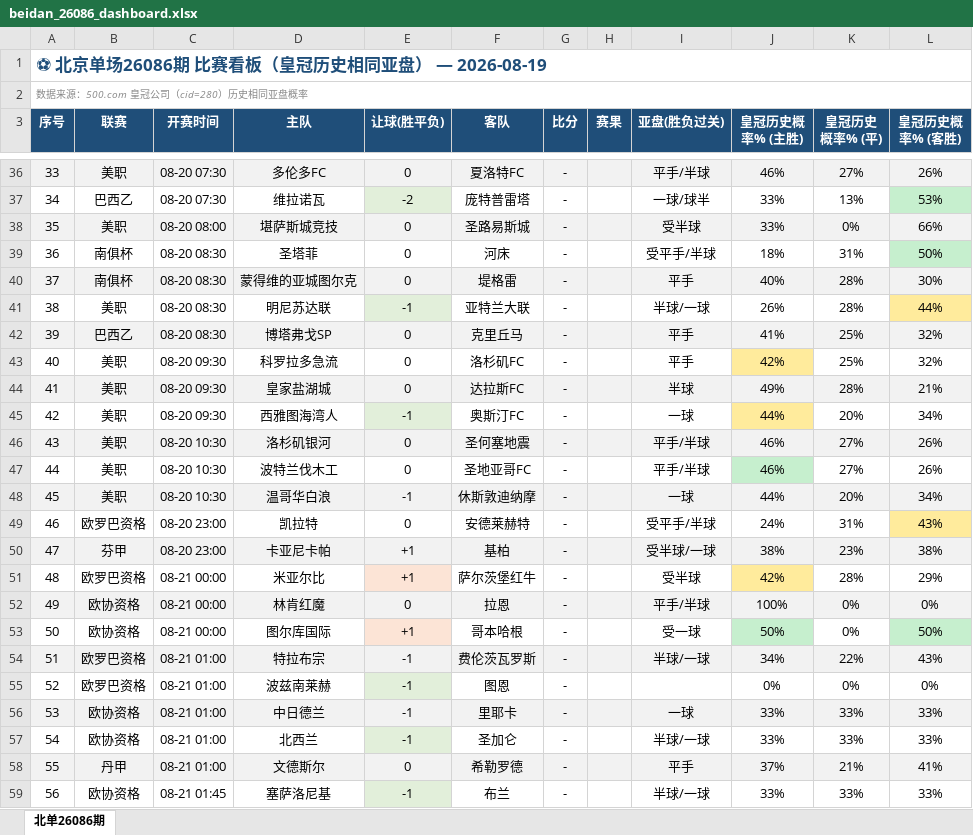
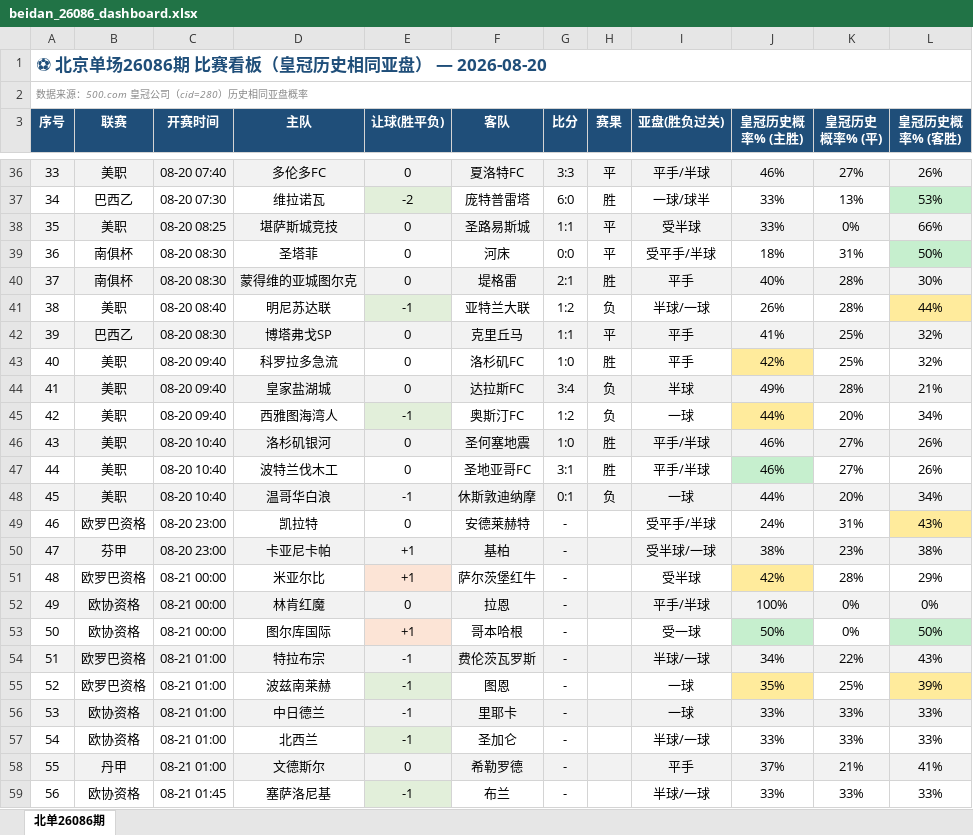
Before and after one commit to bily1258-design/football-dashboard, an Excel workbook: docs/data/beidan_26086_dashboard.xlsx, sheet 北单26086期, drawn as a sheet; only a part is shown, gaps mark what is left out; values as stored, in another font and other column widths than the file's, no borders; the diff covers the shown part only; the diff names each change by its address in the sheet, - before the commit and + after, or states it on an @@ line.

```diff
--- a/docs/data/beidan_26086_dashboard.xlsx (sheet 北单26086期)
+++ b/docs/data/beidan_26086_dashboard.xlsx (sheet 北单26086期)
-A1 (序号): ⚽ 北京单场26086期 比赛看板（皇冠历史相同亚盘） — 2026-08-19
+A1 (序号): ⚽ 北京单场26086期 比赛看板（皇冠历史相同亚盘） — 2026-08-20
-C36 (开赛时间): 08-20 07:30
+C36 (开赛时间): 08-20 07:40
-G36 (比分): -
+G36 (比分): 3:3
-H36 (赛果): (empty)
+H36 (赛果): 平
-G37 (比分): -
+G37 (比分): 6:0
-H37 (赛果): (empty)
+H37 (赛果): 胜
-C38 (开赛时间): 08-20 08:00
+C38 (开赛时间): 08-20 08:25
-G38 (比分): -
+G38 (比分): 1:1
-H38:H39 (赛果): (empty)
+H38:H39 (赛果): 平
-G39 (比分): -
+G39 (比分): 0:0
-G40 (比分): -
+G40 (比分): 2:1
-H40 (赛果): (empty)
+H40 (赛果): 胜
-C41 (开赛时间): 08-20 08:30
+C41 (开赛时间): 08-20 08:40
-G41 (比分): -
+G41 (比分): 1:2
-H41 (赛果): (empty)
+H41 (赛果): 负
-G42 (比分): -
+G42 (比分): 1:1
-H42 (赛果): (empty)
+H42 (赛果): 平
-C43:C45 (开赛时间): 08-20 09:30
+C43:C45 (开赛时间): 08-20 09:40
-G43 (比分): -
+G43 (比分): 1:0
-H43 (赛果): (empty)
+H43 (赛果): 胜
-G44 (比分): -
+G44 (比分): 3:4
-H44:H45 (赛果): (empty)
+H44:H45 (赛果): 负
-G45 (比分): -
+G45 (比分): 1:2
-C46:C48 (开赛时间): 08-20 10:30
+C46:C48 (开赛时间): 08-20 10:40
-G46 (比分): -
+G46 (比分): 1:0
-H46:H47 (赛果): (empty)
+H46:H47 (赛果): 胜
-G47 (比分): -
+G47 (比分): 3:1
-G48 (比分): -
+G48 (比分): 0:1
-H48 (赛果): (empty)
+H48 (赛果): 负
-I55 (亚盘(胜负过关)): (empty)
+I55 (亚盘(胜负过关)): 一球
-J55 (皇冠历史概率% (主胜)): 0%
+J55 (皇冠历史概率% (主胜)): 35%
-J55 fill: none
+J55 fill: #FFEB9C
-K55 (皇冠历史概率% (平)): 0%
+K55 (皇冠历史概率% (平)): 25%
-L55 (皇冠历史概率% (客胜)): 0%
+L55 (皇冠历史概率% (客胜)): 39%
-L55 fill: none
+L55 fill: #FFEB9C
```
Also changed, not shown: 48 edited cells elsewhere in this sheet, 14 other files.
